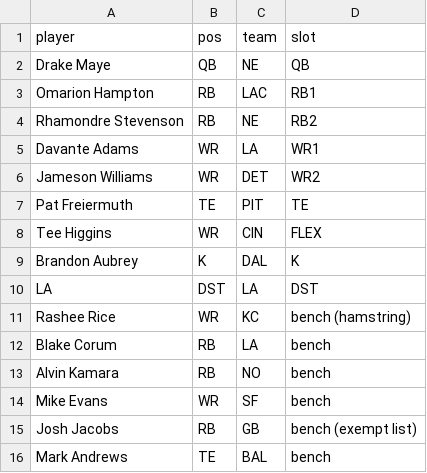
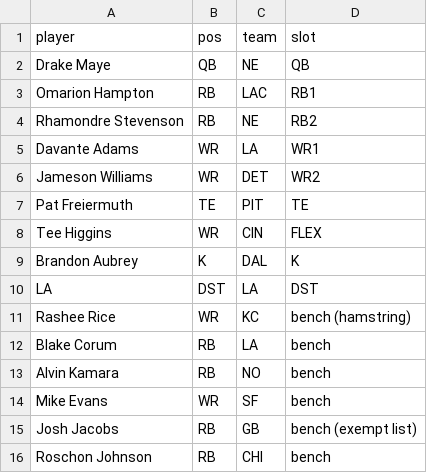
Before and after one commit to Joshua-Hsu/Fantasy-Football, a CSV file: roster.csv, drawn as a sheet.

```diff
--- a/roster.csv
+++ b/roster.csv
@@ -15,2 +15,2 @@ Mike Evans,WR,SF,bench
 Josh Jacobs,RB,GB,bench (exempt list)
-Mark Andrews,TE,BAL,bench
+Roschon Johnson,RB,CHI,bench
```
Also changed, not shown: decisions.csv, 2 other files.
